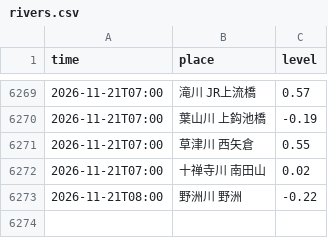
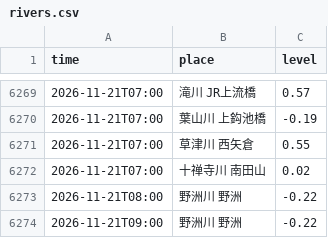
Before and after one commit to suzuhaya5666-lgtm/Biwakodate, a CSV file: data/rivers.csv, drawn as a sheet; only a part is shown, gaps mark what is left out.

```diff
--- a/data/rivers.csv
+++ b/data/rivers.csv
@@ -6273 +6273,2 @@ time,place,level
 2026-11-21T08:00,野洲川 野洲,-0.22
+2026-11-21T09:00,野洲川 野洲,-0.22
```
Also changed, not shown: data/observations.csv, 3 other files.
